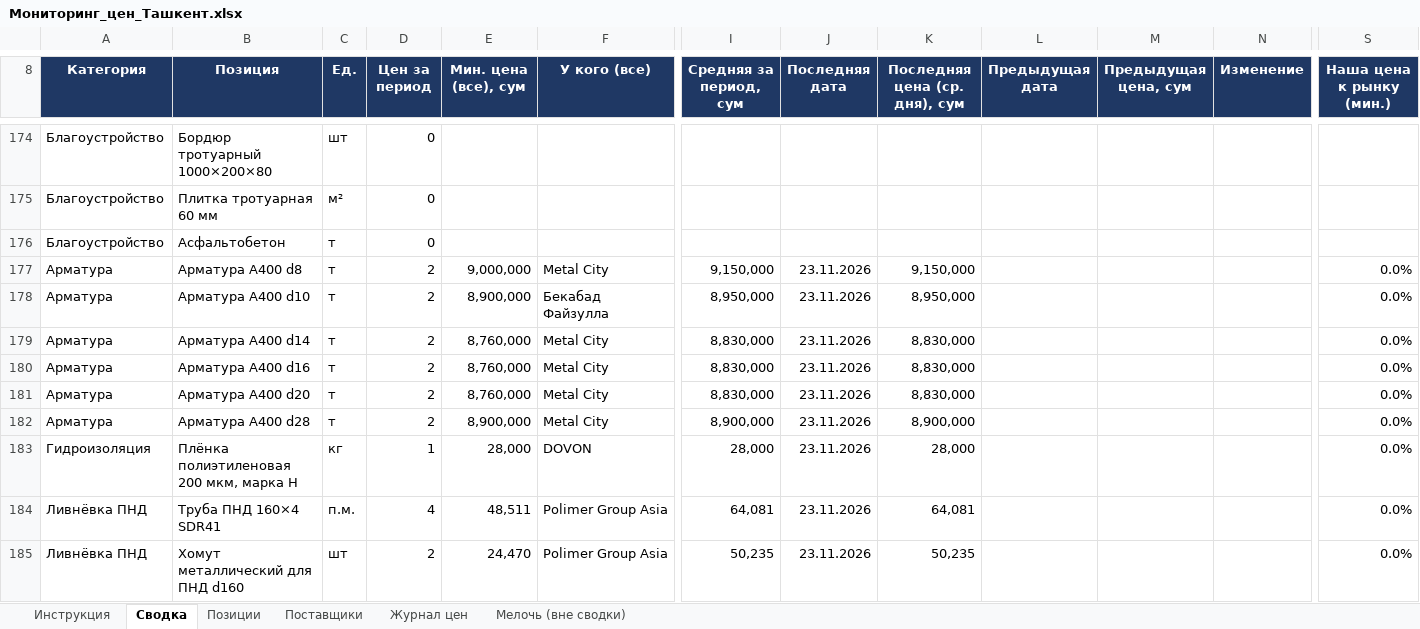
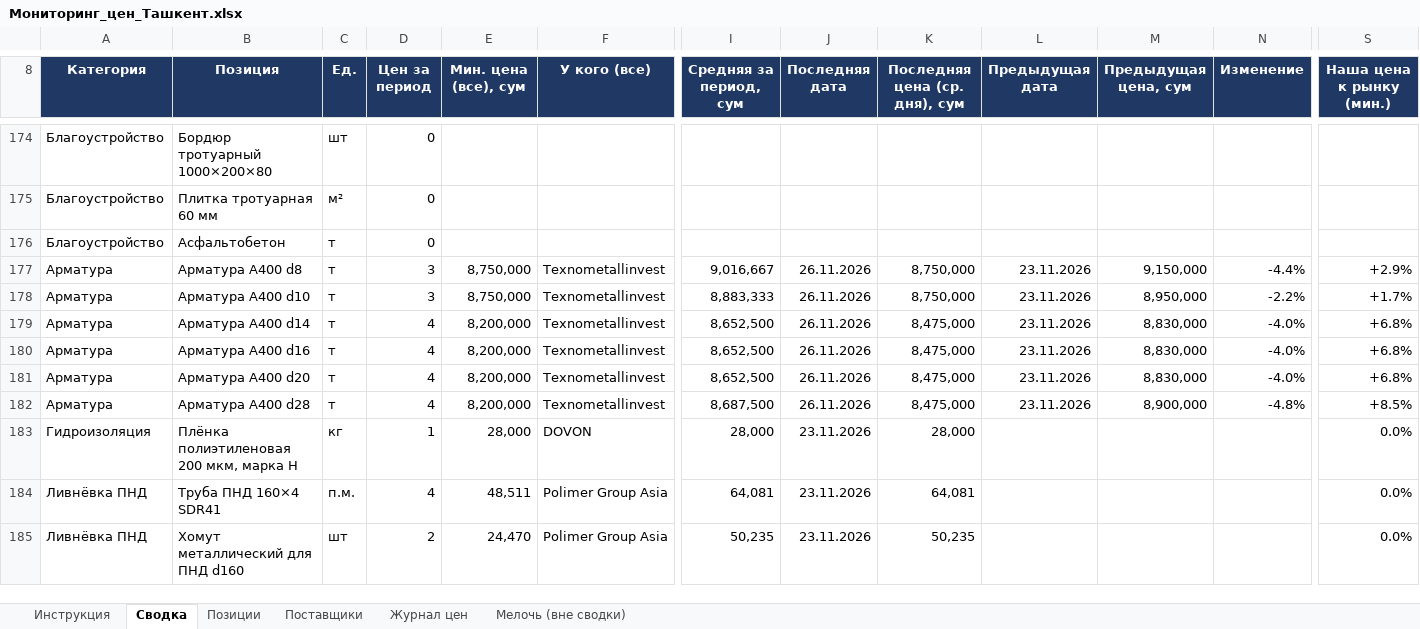
Before and after one commit to Semeev/test_seccondbrain, an Excel workbook: vault/thoughts/projects/golden-hills/Мониторинг_цен_Ташкент.xlsx, sheet Сводка, drawn as a sheet; only a part is shown, gaps mark what is left out; values as stored, in another font and other column widths than the file's, no borders; conditional formats not drawn; the diff covers the shown part only; the diff names each change by its address in the sheet, - before the commit and + after, or states it on an @@ line.

```diff
--- a/vault/thoughts/projects/golden-hills/Мониторинг_цен_Ташкент.xlsx (sheet Сводка)
+++ b/vault/thoughts/projects/golden-hills/Мониторинг_цен_Ташкент.xlsx (sheet Сводка)
-D177:D178 (Цен за период): 2
+D177:D178 (Цен за период): 3
-E177 (Мин. цена (все), сум): 9,000,000
+E177 (Мин. цена (все), сум): 8,750,000
-F177 (У кого (все)): Metal City
+F177 (У кого (все)): Texnometallinvest
-I177 (Средняя за период, сум): 9,150,000
+I177 (Средняя за период, сум): 9,016,667
-J177:J182 (Последняя дата): 23.11.2026
+J177:J182 (Последняя дата): 26.11.2026
-K177 (Последняя цена (ср. дня), сум): 9,150,000
+K177 (Последняя цена (ср. дня), сум): 8,750,000
-L177:L182 (Предыдущая дата): (empty)
+L177:L182 (Предыдущая дата): 23.11.2026
-M177 (Предыдущая цена, сум): (empty)
+M177 (Предыдущая цена, сум): 9,150,000
-N177 (Изменение): (empty)
+N177 (Изменение): -4.4%
-S177 (Наша цена к рынку (мин.)): 0.0%
+S177 (Наша цена к рынку (мин.)): +2.9%
-E178 (Мин. цена (все), сум): 8,900,000
+E178 (Мин. цена (все), сум): 8,750,000
-F178 (У кого (все)): Бекабад Файзулла
+F178 (У кого (все)): Texnometallinvest
-I178 (Средняя за период, сум): 8,950,000
+I178 (Средняя за период, сум): 8,883,333
-K178 (Последняя цена (ср. дня), сум): 8,950,000
+K178 (Последняя цена (ср. дня), сум): 8,750,000
-M178 (Предыдущая цена, сум): (empty)
+M178 (Предыдущая цена, сум): 8,950,000
-N178 (Изменение): (empty)
+N178 (Изменение): -2.2%
-S178 (Наша цена к рынку (мин.)): 0.0%
+S178 (Наша цена к рынку (мин.)): +1.7%
-D179:D182 (Цен за период): 2
+D179:D182 (Цен за период): 4
-E179:E181 (Мин. цена (все), сум): 8,760,000
+E179:E181 (Мин. цена (все), сум): 8,200,000
-F179:F182 (У кого (все)): Metal City
+F179:F182 (У кого (все)): Texnometallinvest
-I179:I181 (Средняя за период, сум): 8,830,000
+I179:I181 (Средняя за период, сум): 8,652,500
-K179:K181 (Последняя цена (ср. дня), сум): 8,830,000
+K179:K181 (Последняя цена (ср. дня), сум): 8,475,000
-M179:M181 (Предыдущая цена, сум): (empty)
+M179:M181 (Предыдущая цена, сум): 8,830,000
-N179:N181 (Изменение): (empty)
+N179:N181 (Изменение): -4.0%
-S179:S181 (Наша цена к рынку (мин.)): 0.0%
+S179:S181 (Наша цена к рынку (мин.)): +6.8%
-E182 (Мин. цена (все), сум): 8,900,000
+E182 (Мин. цена (все), сум): 8,200,000
-I182 (Средняя за период, сум): 8,900,000
+I182 (Средняя за период, сум): 8,687,500
-K182 (Последняя цена (ср. дня), сум): 8,900,000
+K182 (Последняя цена (ср. дня), сум): 8,475,000
-M182 (Предыдущая цена, сум): (empty)
+M182 (Предыдущая цена, сум): 8,900,000
-N182 (Изменение): (empty)
+N182 (Изменение): -4.8%
-S182 (Наша цена к рынку (мин.)): 0.0%
+S182 (Наша цена к рынку (мин.)): +8.5%
```
Also changed, not shown: 38 edited cells elsewhere in this sheet, sheet Журнал цен, sheet Поставщики, hidden cells, 5 other files.
